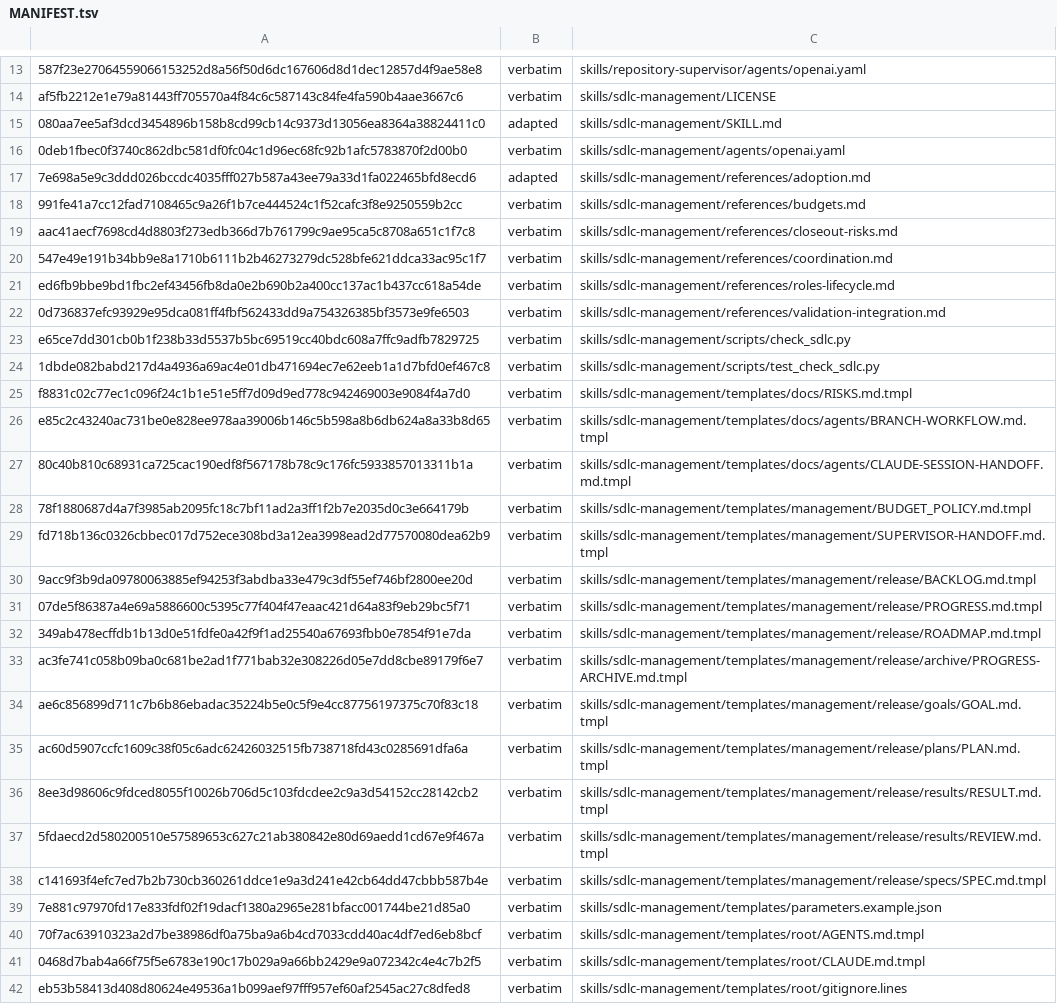
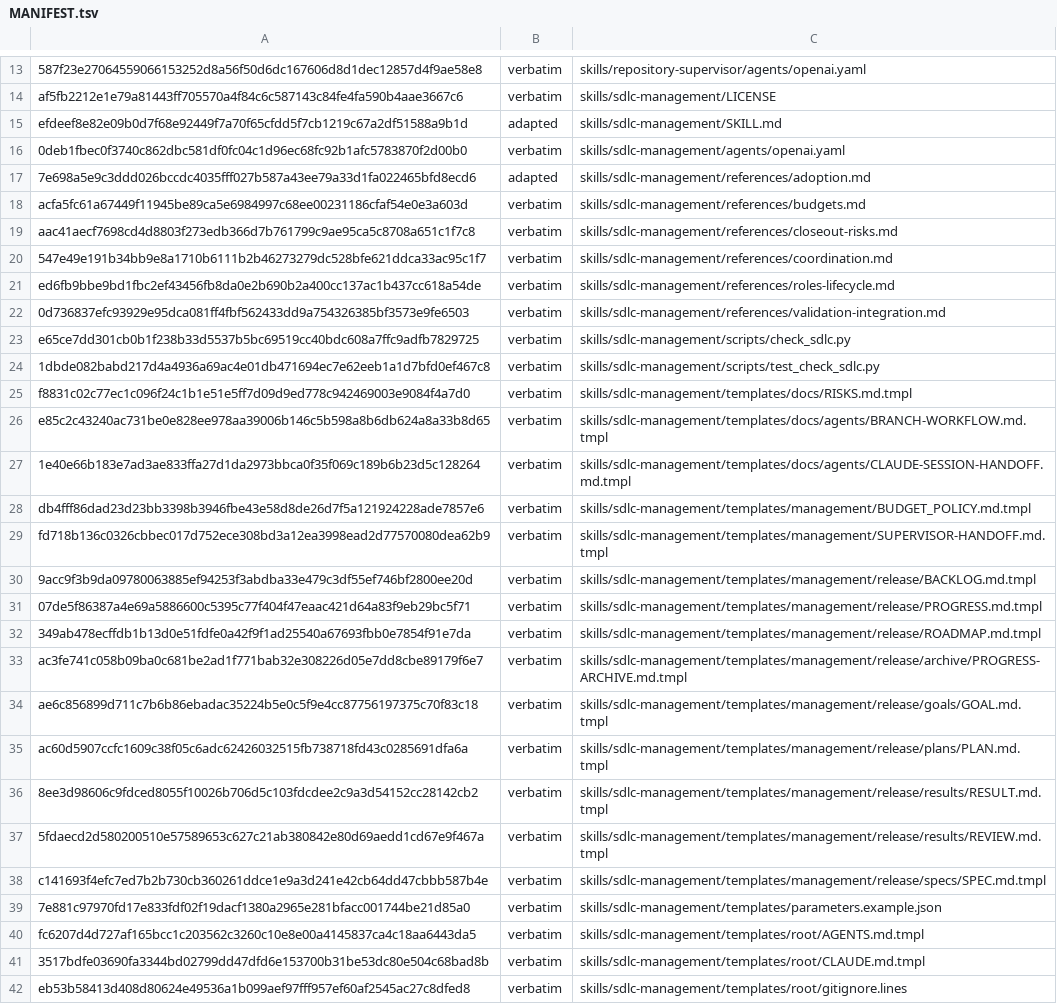
Before and after one commit to technicallypete/restruct-sdlc, a TSV file: MANIFEST.tsv, drawn as a sheet; only a part is shown, gaps mark what is left out; the diff names each change by its address in the sheet, - before the commit and + after, or states it on an @@ line.

```diff
--- a/MANIFEST.tsv
+++ b/MANIFEST.tsv
-A15: 080aa7ee5af3dcd3454896b158b8cd99cb14c9373d13056ea8364a38824411c0
+A15: efdeef8e82e09b0d7f68e92449f7a70f65cfdd5f7cb1219c67a2df51588a9b1d
-A18: 991fe41a7cc12fad7108465c9a26f1b7ce444524c1f52cafc3f8e9250559b2cc
+A18: acfa5fc61a67449f11945be89ca5e6984997c68ee00231186cfaf54e0e3a603d
-A27: 80c40b810c68931ca725cac190edf8f567178b78c9c176fc5933857013311b1a
+A27: 1e40e66b183e7ad3ae833ffa27d1da2973bbca0f35f069c189b6b23d5c128264
-A28: 78f1880687d4a7f3985ab2095fc18c7bf11ad2a3ff1f2b7e2035d0c3e664179b
+A28: db4fff86dad23d23bb3398b3946fbe43e58d8de26d7f5a121924228ade7857e6
-A40: 70f7ac63910323a2d7be38986df0a75ba9a6b4cd7033cdd40ac4df7ed6eb8bcf
+A40: fc6207d4d727af165bcc1c203562c3260c10e8e00a4145837ca4c18aa6443da5
-A41: 0468d7bab4a66f75f5e6783e190c17b029a9a66bb2429e9a072342c4e4c7b2f5
+A41: 3517bdfe03690fa3344bd02799dd47dfd6e153700b31be53dc80e504c68bad8b
```
Also changed, not shown: 6 other files.
